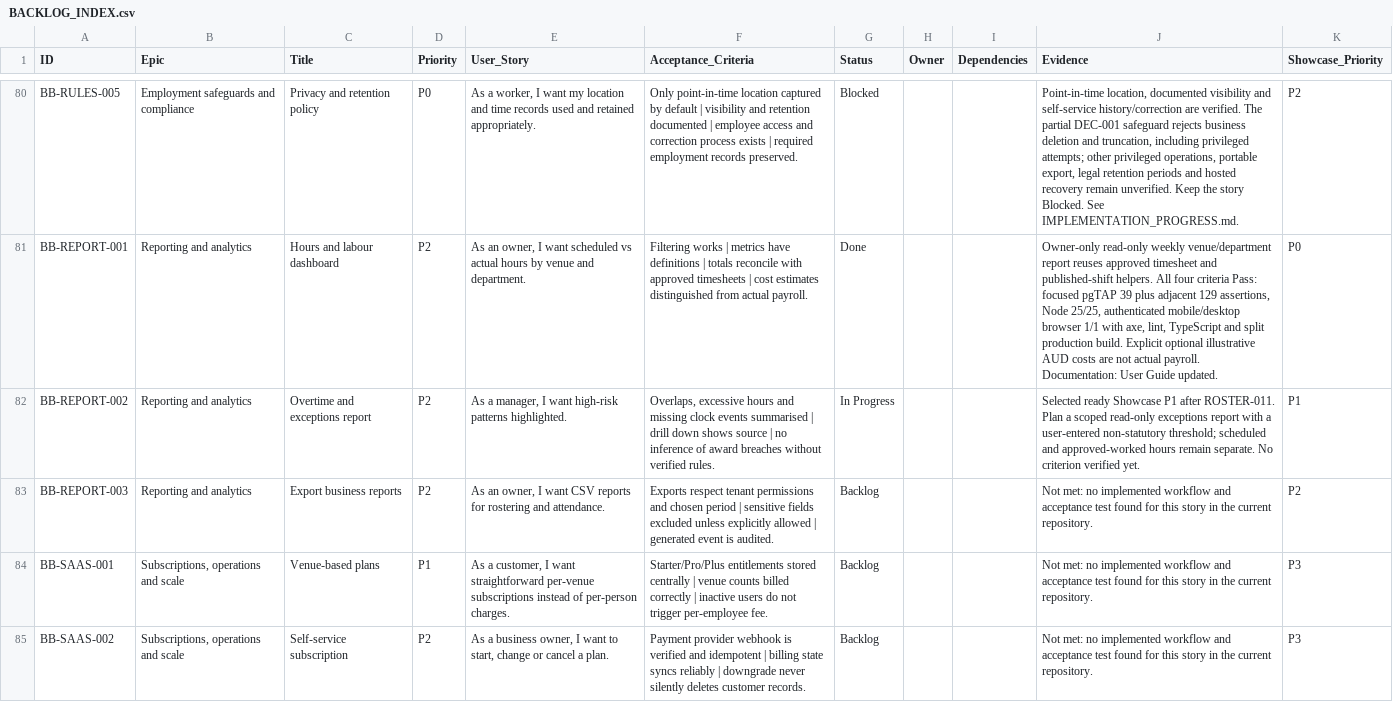
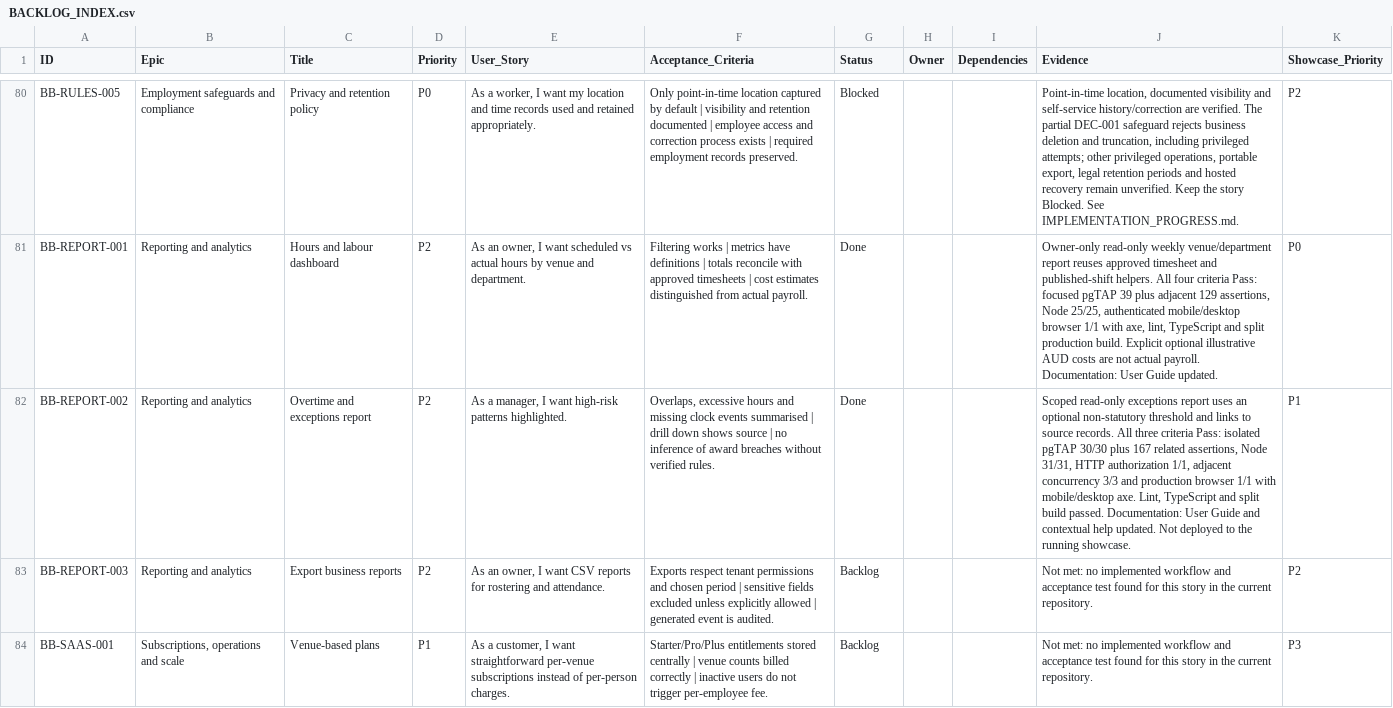
Before and after one commit to farbotkol/butterbox, a CSV file: BACKLOG_INDEX.csv, drawn as a sheet; only a part is shown, gaps mark what is left out; the shorter side is filled out with more unchanged rows; the diff names each change by its address in the sheet, - before the commit and + after, or states it on an @@ line.

```diff
--- a/BACKLOG_INDEX.csv
+++ b/BACKLOG_INDEX.csv
-G82 (Status): In Progress
+G82 (Status): Done
-J82 (Evidence): Selected ready Showcase P1 after ROSTER-011. Plan a scoped read-only exceptions report with a user-entered non-statutory threshold; scheduled and approved-worked hours remain separate. No criterion verified yet.
+J82 (Evidence): Scoped read-only exceptions report uses an optional non-statutory threshold and links to source records. All three criteria Pass: isolated pgTAP 30/30 plus 167 related assertions, Node 31/31, HTTP authorization 1/1, adjacent concurrency 3/3 and production browser 1/1 with mobile/desktop axe. Lint, TypeScript and split build passed. Documentation: User Guide and contextual help updated. Not deployed to the running showcase.
```
Also changed, not shown: 14 other files.
